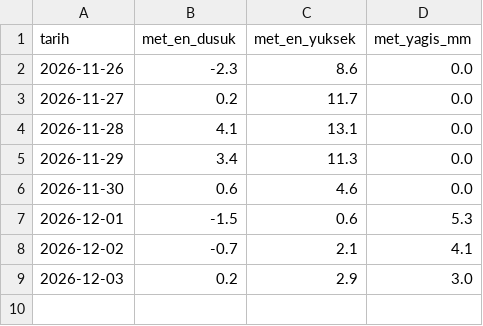
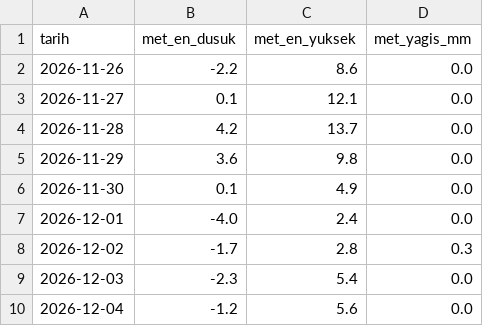
Before and after one commit to elektroboard/hava-tahmini-kod, a CSV file: veri/mgm/met_ankara_2026-11-25.csv, drawn as a sheet.

```diff
--- a/veri/mgm/met_ankara_2026-11-25.csv
+++ b/veri/mgm/met_ankara_2026-11-25.csv
@@ -1,9 +1,10 @@
 tarih,met_en_dusuk,met_en_yuksek,met_yagis_mm
-2026-11-26,-2.3,8.6,0.0
-2026-11-27,0.2,11.7,0.0
-2026-11-28,4.1,13.1,0.0
-2026-11-29,3.4,11.3,0.0
-2026-11-30,0.6,4.6,0.0
-2026-12-01,-1.5,0.6,5.3
-2026-12-02,-0.7,2.1,4.1
-2026-12-03,0.2,2.9,3.0
+2026-11-26,-2.2,8.6,0.0
+2026-11-27,0.1,12.1,0.0
+2026-11-28,4.2,13.7,0.0
+2026-11-29,3.6,9.8,0.0
+2026-11-30,0.1,4.9,0.0
+2026-12-01,-4.0,2.4,0.0
+2026-12-02,-1.7,2.8,0.3
+2026-12-03,-2.3,5.4,0.0
+2026-12-04,-1.2,5.6,0.0
```
Also changed, not shown: veri/gozlem_17060.csv, veri/gozlem_17130.csv, 11 other files.
